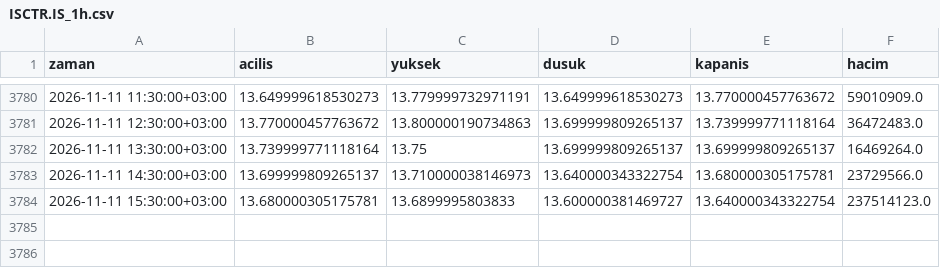
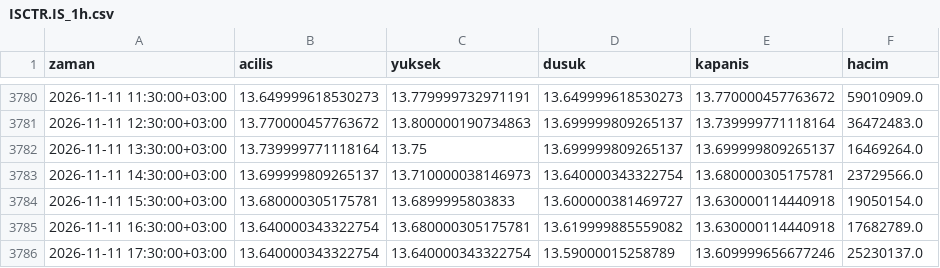
Before and after one commit to yilmazfatih-cyber/Deneme, a CSV file: veri/saatlik/ISCTR.IS_1h.csv, drawn as a sheet; only a part is shown, gaps mark what is left out.

```diff
--- a/veri/saatlik/ISCTR.IS_1h.csv
+++ b/veri/saatlik/ISCTR.IS_1h.csv
@@ -3783,2 +3783,4 @@ zaman,acilis,yuksek,dusuk,kapanis,hacim
 2026-11-11 14:30:00+03:00,13.699999809265137,13.710000038146973,13.640000343322754,13.680000305175781,23729566.0
-2026-11-11 15:30:00+03:00,13.680000305175781,13.6899995803833,13.600000381469727,13.640000343322754,237514123.0
+2026-11-11 15:30:00+03:00,13.680000305175781,13.6899995803833,13.600000381469727,13.630000114440918,19050154.0
+2026-11-11 16:30:00+03:00,13.640000343322754,13.680000305175781,13.619999885559082,13.630000114440918,17682789.0
+2026-11-11 17:30:00+03:00,13.640000343322754,13.640000343322754,13.59000015258789,13.609999656677246,25230137.0
```
Also changed, not shown: veri/saatlik/AKSEN.IS_1h.csv, veri/saatlik/HALKB.IS_1h.csv, 37 other files.
